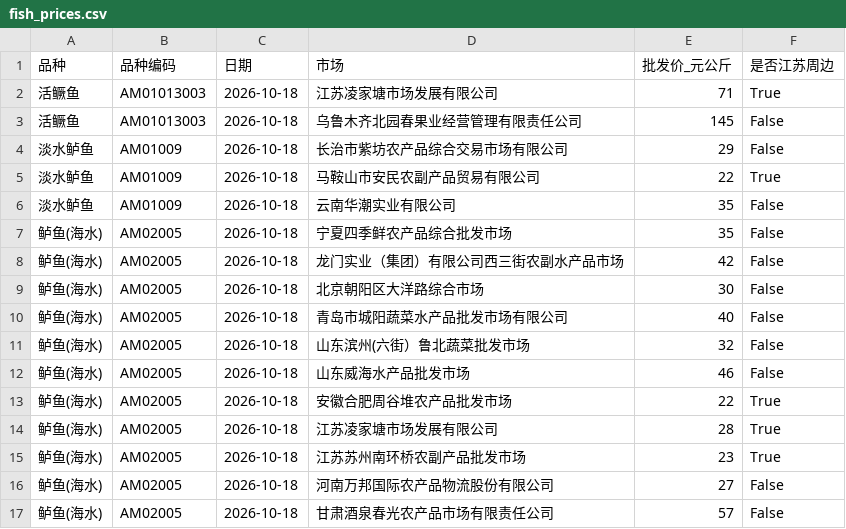
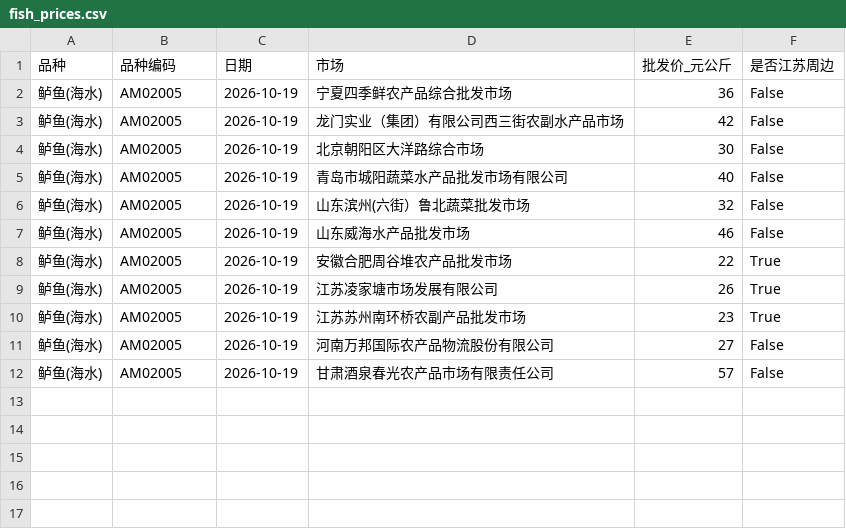
Before and after one commit to gehuEOD/fish-price-dashboard, a CSV file: fish_prices.csv, drawn as a sheet.

```diff
--- a/fish_prices.csv
+++ b/fish_prices.csv
@@ -1,17 +1,12 @@
 品种,品种编码,日期,市场,批发价_元公斤,是否江苏周边
-活鳜鱼,AM01013003,2026-10-18,江苏凌家塘市场发展有限公司,71,True
-活鳜鱼,AM01013003,2026-10-18,乌鲁木齐北园春果业经营管理有限责任公司,145,False
-淡水鲈鱼,AM01009,2026-10-18,长治市紫坊农产品综合交易市场有限公司,29,False
-淡水鲈鱼,AM01009,2026-10-18,马鞍山市安民农副产品贸易有限公司,22,True
-淡水鲈鱼,AM01009,2026-10-18,云南华潮实业有限公司,35,False
-鲈鱼(海水),AM02005,2026-10-18,宁夏四季鲜农产品综合批发市场,35,False
-鲈鱼(海水),AM02005,2026-10-18,龙门实业（集团）有限公司西三街农副水产品市场,42,False
-鲈鱼(海水),AM02005,2026-10-18,北京朝阳区大洋路综合市场,30,False
-鲈鱼(海水),AM02005,2026-10-18,青岛市城阳蔬菜水产品批发市场有限公司,40,False
-鲈鱼(海水),AM02005,2026-10-18,山东滨州(六街）鲁北蔬菜批发市场,32,False
-鲈鱼(海水),AM02005,2026-10-18,山东威海水产品批发市场,46,False
-鲈鱼(海水),AM02005,2026-10-18,安徽合肥周谷堆农产品批发市场,22,True
-鲈鱼(海水),AM02005,2026-10-18,江苏凌家塘市场发展有限公司,28,True
-鲈鱼(海水),AM02005,2026-10-18,江苏苏州南环桥农副产品批发市场,23,True
-鲈鱼(海水),AM02005,2026-10-18,河南万邦国际农产品物流股份有限公司,27,False
-鲈鱼(海水),AM02005,2026-10-18,甘肃酒泉春光农产品市场有限责任公司,57,False
+鲈鱼(海水),AM02005,2026-10-19,宁夏四季鲜农产品综合批发市场,36,False
+鲈鱼(海水),AM02005,2026-10-19,龙门实业（集团）有限公司西三街农副水产品市场,42,False
+鲈鱼(海水),AM02005,2026-10-19,北京朝阳区大洋路综合市场,30,False
+鲈鱼(海水),AM02005,2026-10-19,青岛市城阳蔬菜水产品批发市场有限公司,40,False
+鲈鱼(海水),AM02005,2026-10-19,山东滨州(六街）鲁北蔬菜批发市场,32,False
+鲈鱼(海水),AM02005,2026-10-19,山东威海水产品批发市场,46,False
+鲈鱼(海水),AM02005,2026-10-19,安徽合肥周谷堆农产品批发市场,22,True
+鲈鱼(海水),AM02005,2026-10-19,江苏凌家塘市场发展有限公司,26,True
+鲈鱼(海水),AM02005,2026-10-19,江苏苏州南环桥农副产品批发市场,23,True
+鲈鱼(海水),AM02005,2026-10-19,河南万邦国际农产品物流股份有限公司,27,False
+鲈鱼(海水),AM02005,2026-10-19,甘肃酒泉春光农产品市场有限责任公司,57,False
```
Also changed, not shown: fish_prices_history.csv, public_fish_prices.csv, 6 other files.
